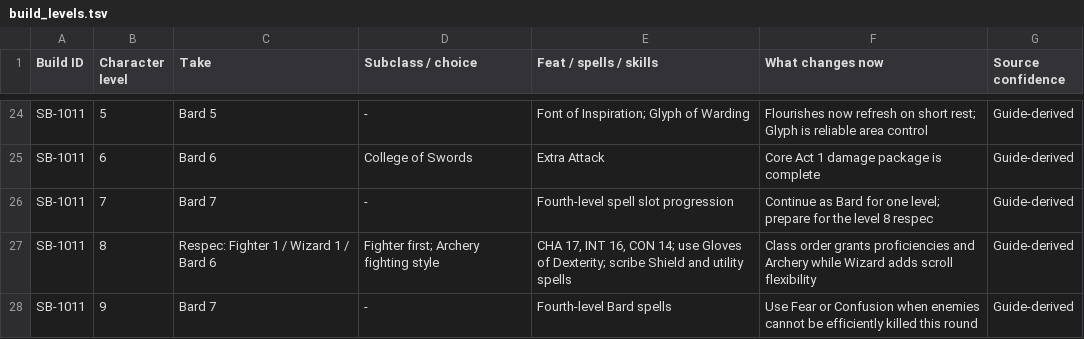
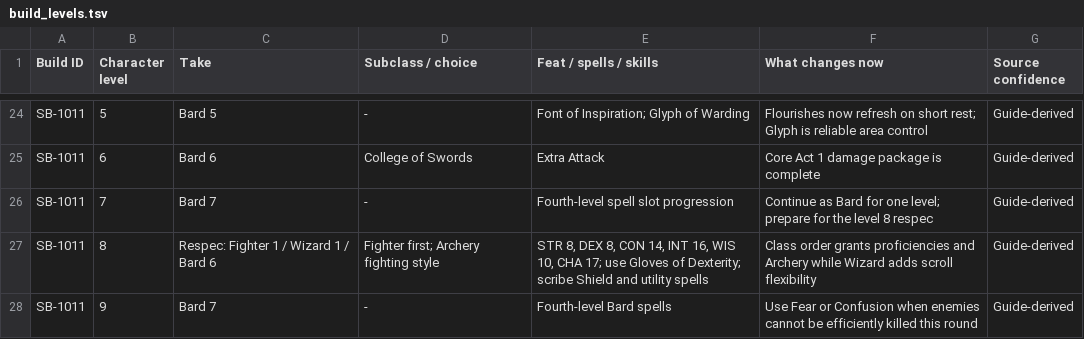
Before and after one commit to data-maki/bg3-assistant, a TSV file: data/build_levels.tsv, drawn as a sheet; only a part is shown, gaps mark what is left out; the diff covers the shown part only.

```diff
--- a/data/build_levels.tsv
+++ b/data/build_levels.tsv
@@ -26,3 +26,3 @@ SB-1011	6	Bard 6	College of Swords	Extra Attack	Core Act 1 damage package is com
 SB-1011	7	Bard 7	-	Fourth-level spell slot progression	Continue as Bard for one level; prepare for the level 8 respec	Guide-derived
-SB-1011	8	Respec: Fighter 1 / Wizard 1 / Bard 6	Fighter first; Archery fighting style	CHA 17, INT 16, CON 14; use Gloves of Dexterity; scribe Shield and utility spells	Class order grants proficiencies and Archery while Wizard adds scroll flexibility	Guide-derived
+SB-1011	8	Respec: Fighter 1 / Wizard 1 / Bard 6	Fighter first; Archery fighting style	STR 8, DEX 8, CON 14, INT 16, WIS 10, CHA 17; use Gloves of Dexterity; scribe Shield and utility spells	Class order grants proficiencies and Archery while Wizard adds scroll flexibility	Guide-derived
 SB-1011	9	Bard 7	-	Fourth-level Bard spells	Use Fear or Confusion when enemies cannot be efficiently killed this round	Guide-derived
```
Also changed, not shown: 4 edited cells elsewhere in this file, data/build_overview.tsv, data/gear/act1.tsv, 14 other files.
